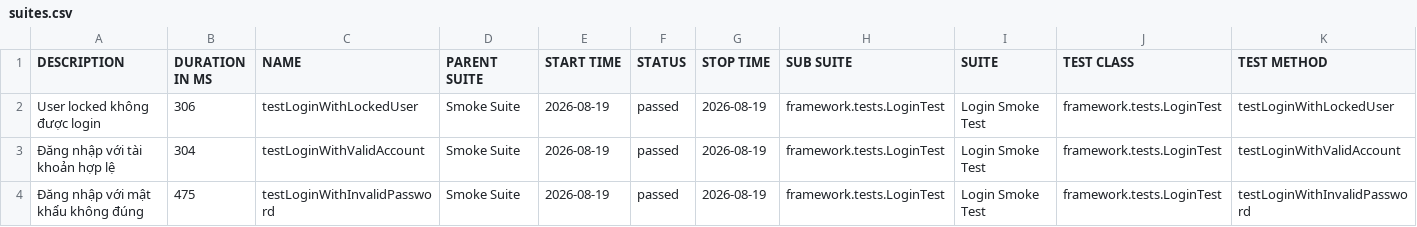
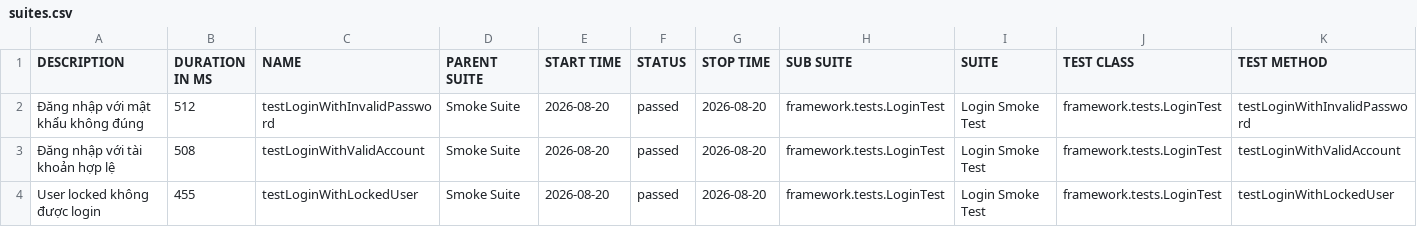
Before and after one commit to maiphun1412/KTPM_B11_NguyenThiPhuongMai_1150080146_CNPM2, a CSV file: data/suites.csv, drawn as a sheet.

```diff
--- a/data/suites.csv
+++ b/data/suites.csv
@@ -1,4 +1,4 @@
 "DESCRIPTION","DURATION IN MS","NAME","PARENT SUITE","START TIME","STATUS","STOP TIME","SUB SUITE","SUITE","TEST CLASS","TEST METHOD"
-"User locked không được login","306","testLoginWithLockedUser","Smoke Suite","2026-08-19","passed","2026-08-19","framework.tests.LoginTest","Login Smoke Test","framework.tests.LoginTest","testLoginWithLockedUser"
-"Đăng nhập với tài khoản hợp lệ","304","testLoginWithValidAccount","Smoke Suite","2026-08-19","passed","2026-08-19","framework.tests.LoginTest","Login Smoke Test","framework.tests.LoginTest","testLoginWithValidAccount"
-"Đăng nhập với mật khẩu không đúng","475","testLoginWithInvalidPassword","Smoke Suite","2026-08-19","passed","2026-08-19","framework.tests.LoginTest","Login Smoke Test","framework.tests.LoginTest","testLoginWithInvalidPassword"
+"Đăng nhập với mật khẩu không đúng","512","testLoginWithInvalidPassword","Smoke Suite","2026-08-20","passed","2026-08-20","framework.tests.LoginTest","Login Smoke Test","framework.tests.LoginTest","testLoginWithInvalidPassword"
+"Đăng nhập với tài khoản hợp lệ","508","testLoginWithValidAccount","Smoke Suite","2026-08-20","passed","2026-08-20","framework.tests.LoginTest","Login Smoke Test","framework.tests.LoginTest","testLoginWithValidAccount"
+"User locked không được login","455","testLoginWithLockedUser","Smoke Suite","2026-08-20","passed","2026-08-20","framework.tests.LoginTest","Login Smoke Test","framework.tests.LoginTest","testLoginWithLockedUser"
```
Also changed, not shown: 34 other files.
